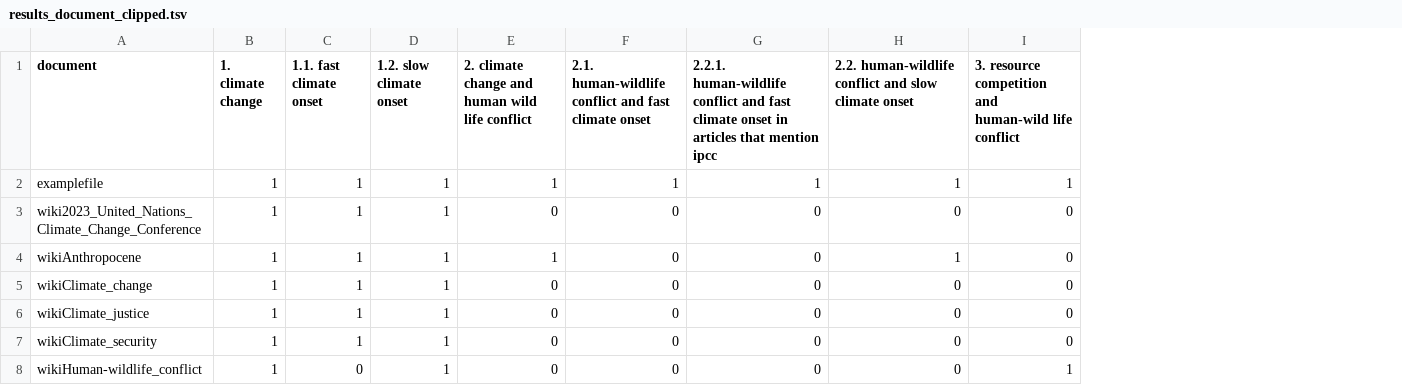
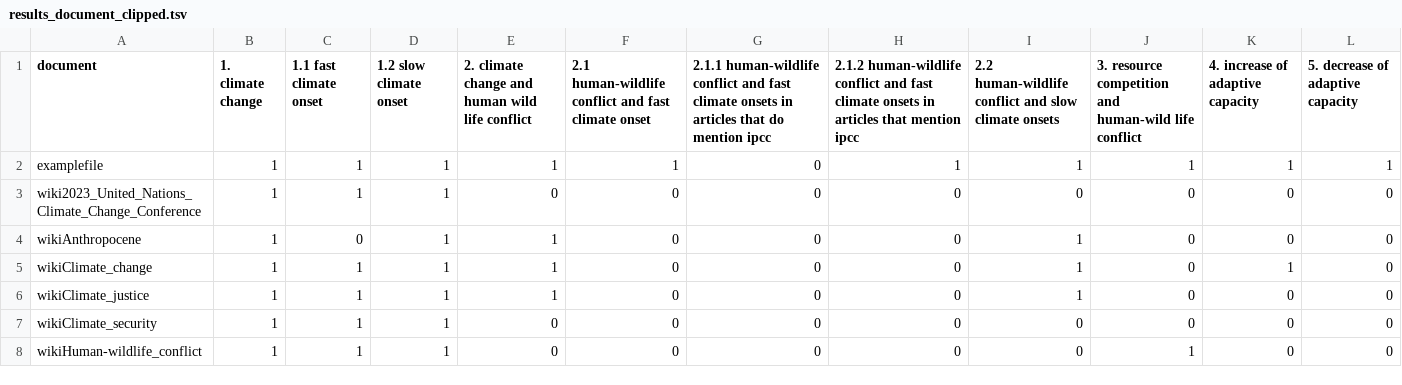
Before and after one commit to CeMSc/CtrlFindr, a TSV file: Jupiter Notebook Example/Analysis/Output/results_document_clipped.tsv, drawn as a sheet; the diff names each change by its address in the sheet, - before the commit and + after, or states it on an @@ line.

```diff
--- a/Jupiter Notebook Example/Analysis/Output/results_document_clipped.tsv
+++ b/Jupiter Notebook Example/Analysis/Output/results_document_clipped.tsv
+column I, rows 1-8: 2.2 human-wildlife conflict and slow climate onsets | 1 | 0 | 1 | 1 | 1 | 0 | 0
+column K (4. increase of adaptive capacity), rows 2-8: 1 | 0 | 0 | 1 | 0 | 0 | 0
+column L (5. decrease of adaptive capacity), rows 2-8: 1 | 0 | 0 | 0 | 0 | 0 | 0
-C1: 1.1. fast climate onset
+C1: 1.1 fast climate onset
-D1: 1.2. slow climate onset
+D1: 1.2 slow climate onset
-F1: 2.1. human-wildlife conflict…
+F1: 2.1 human-wildlife conflict…
-G1: 2.2.1. human-wildlife conflict and fast climate onset in articles that mention ipcc
+G1: 2.1.1 human-wildlife conflict and fast climate onsets in articles that do mention ipcc
-H1: 2.2. human-wildlife conflict and slow climate onset
+H1: 2.1.2 human-wildlife conflict and fast climate onsets in articles that mention ipcc
-G2: 1
+G2: 0
-C4 (1.1 fast climate onset): 1
+C4 (1.1 fast climate onset): 0
-H4: 1
+H4: 0
-E5:E6: 0
+E5:E6: 1
-C8 (1.1 fast climate onset): 0
+C8 (1.1 fast climate onset): 1
```
Also changed, not shown: Jupiter Notebook Example/Analysis/Output/results_document.tsv, Jupiter Notebook Example/Analysis/Output/results_document_percentage_of_sentences.tsv, 10 other files.
